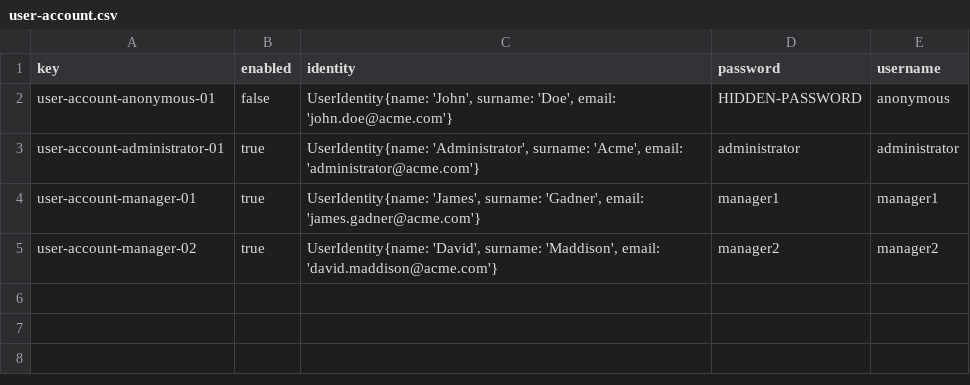
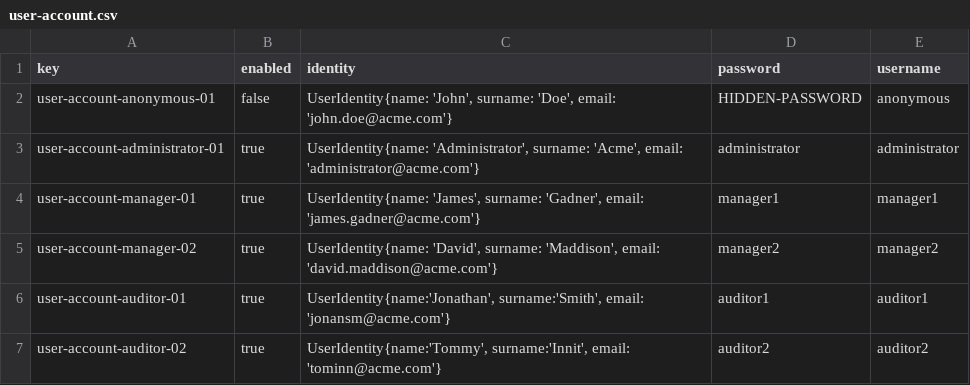
Before and after one commit to DP2-C1-013/Acme-SF, a CSV file: src/main/webapp/WEB-INF/resources/initial-data/user-account.csv, drawn as a sheet; the diff names each change by its address in the sheet, - before the commit and + after, or states it on an @@ line.

Commit message:
sample data

```diff
--- a/src/main/webapp/WEB-INF/resources/initial-data/user-account.csv
+++ b/src/main/webapp/WEB-INF/resources/initial-data/user-account.csv
+row 6: user-account-auditor-01 | true | UserIdentity{name:'Jonathan', surname:'Smith', email: 'jonansm@acme.com'} | auditor1 | auditor1
+row 7: user-account-auditor-02 | true | UserIdentity{name:'Tommy', surname:'Innit', email: 'tominn@acme.com'} | auditor2 | auditor2
```
Also changed, not shown: src/main/webapp/WEB-INF/resources/sample-data/user-story.csv, 1 other file.
